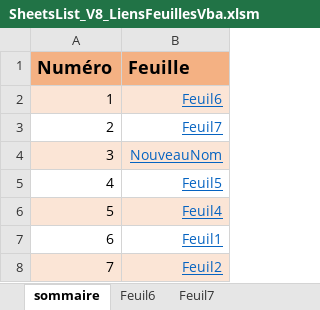
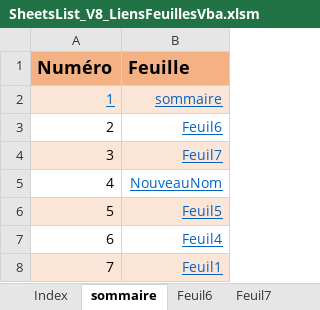
Before and after one commit to Djamelikra/VBA, an Excel workbook: EXCEL_CodeSource/Classeurs_CodeSource/SheetsList/SheetsList_V8_LiensFeuillesVba.xlsm, sheet sommaire, drawn as a sheet; values as stored, in another font and other column widths than the file's, no borders; removed rows and columns are numbered as before the commit, all else as after; the diff names each change by its address in the sheet, - before the commit and + after, or states it on an @@ line.

```diff
--- a/EXCEL_CodeSource/Classeurs_CodeSource/SheetsList/SheetsList_V8_LiensFeuillesVba.xlsm (sheet sommaire)
+++ b/EXCEL_CodeSource/Classeurs_CodeSource/SheetsList/SheetsList_V8_LiensFeuillesVba.xlsm (sheet sommaire)
+sheet tab: Index
+row 2: 1 | sommaire
@@ column A (Numéro) renumbered between rows 3 and 8 @@
-A3:B3 fill: #FBE5D6
+A3:B3 fill: none
-A4:B4 fill: none
+A4:B4 fill: #FBE5D6
-A5:B5 fill: #FBE5D6
+A5:B5 fill: none
-A6:B6 fill: none
+A6:B6 fill: #FBE5D6
-A7:B7 fill: #FBE5D6
+A7:B7 fill: none
-A8:B8 fill: none
+A8:B8 fill: #FBE5D6
-row 8: 7 | Feuil2
```
Also changed, not shown: sheet Feuil6, sheet Feuil4, sheet Feuil1, sheet NouveauNom, sheet Feuil2, sheet Feuil5, 2 more sheets, other sheet tabs, formulas that keep their value.
